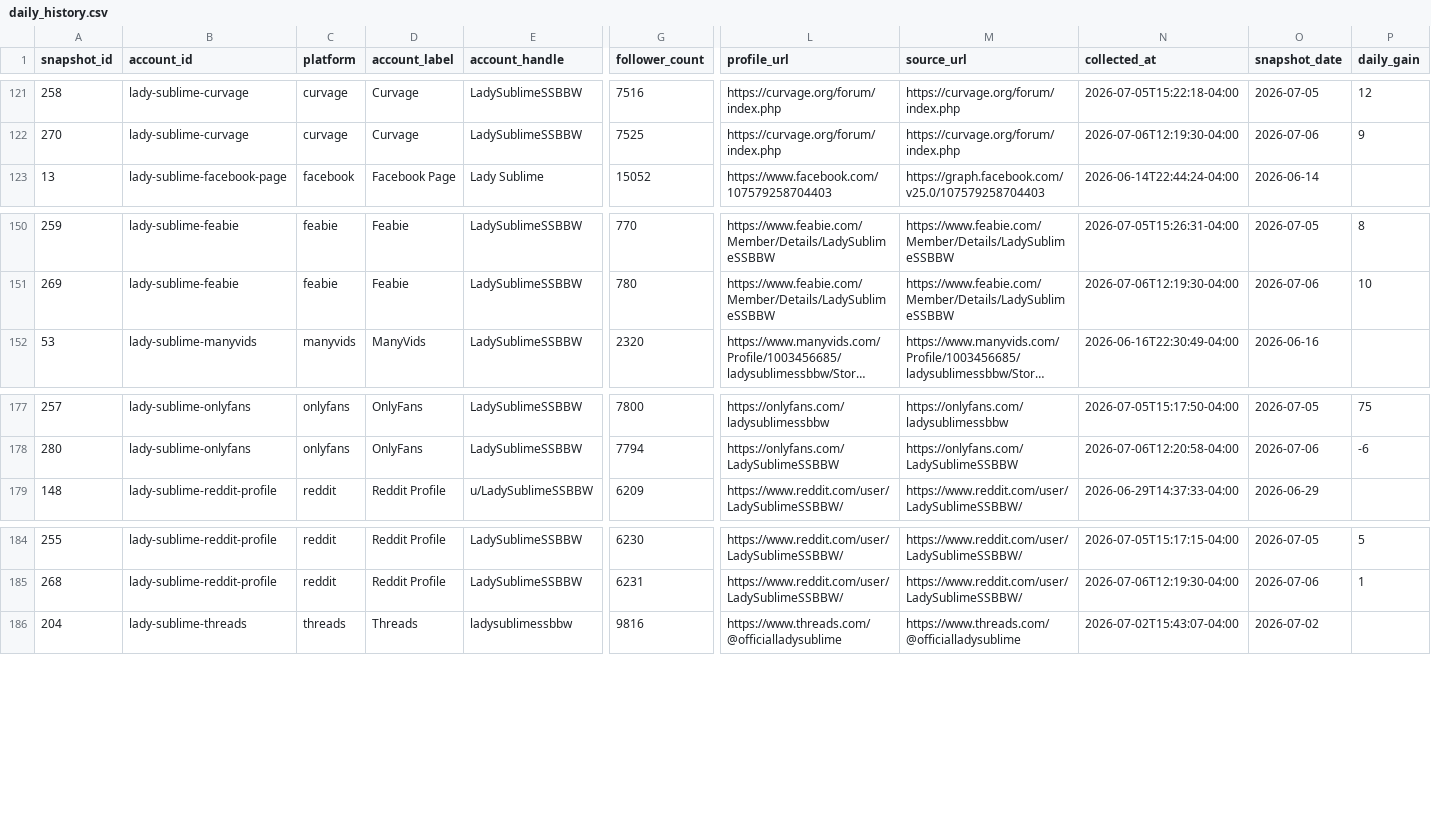
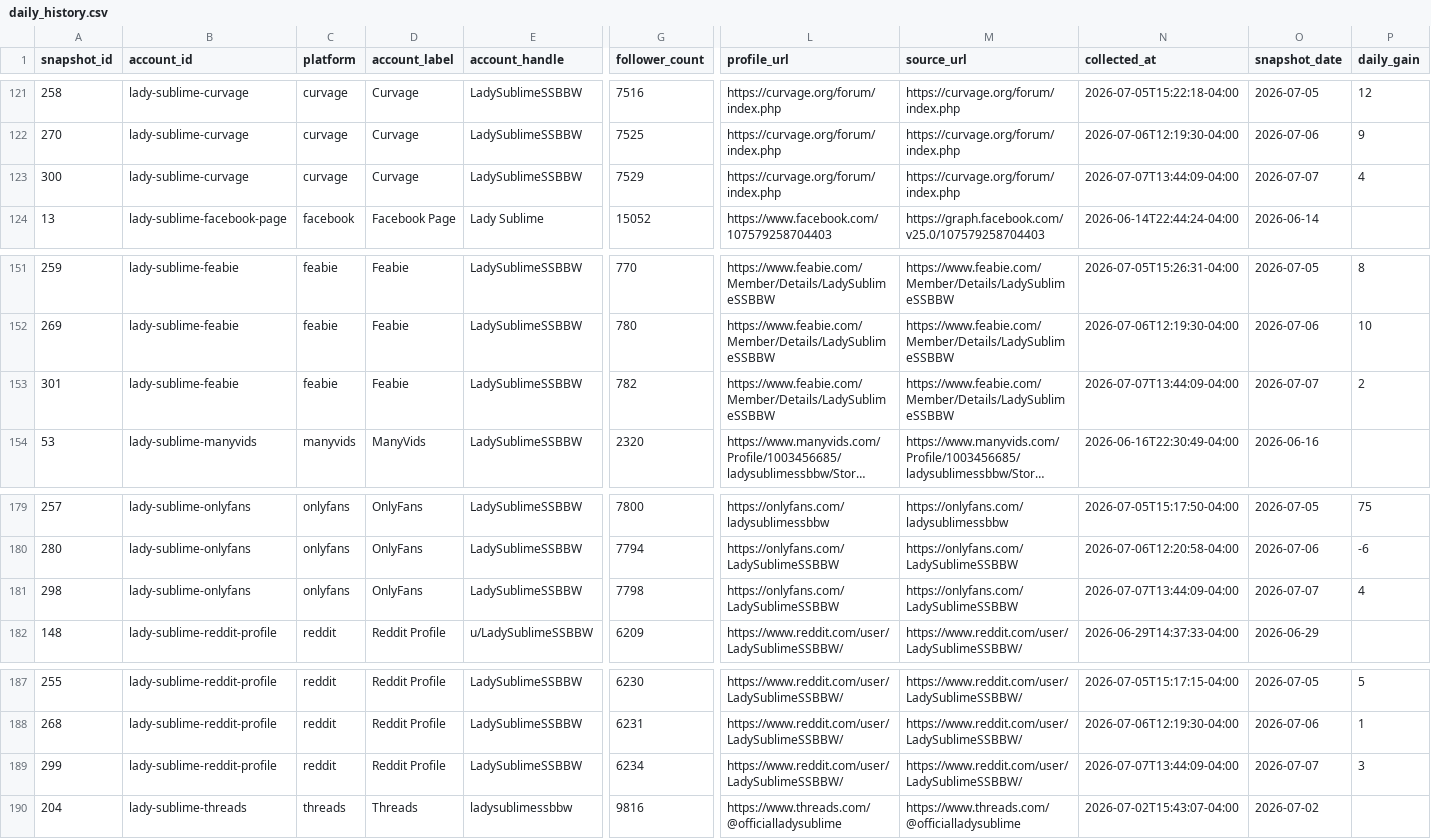
Before and after one commit to Trippaeon3/sublime-social-tracker-site, a CSV file: dashboard/data/daily_history.csv, drawn as a sheet; only a part is shown, gaps mark what is left out; long unchanged cells end in …; rows hold the shown columns only; the diff names each change by its address in the sheet, - before the commit and + after, or states it on an @@ line.

Commit message:
Refresh social dashboard snapshot

```diff
--- a/dashboard/data/daily_history.csv
+++ b/dashboard/data/daily_history.csv
+row 123: 300 | lady-sublime-curvage | curvage | Curvage | LadySublimeSSBBW | 7529 | https://curvage.org/forum/index.php | https://curvage.org/forum/index.php | 2026-07-07T13:44:09-04:00 | 2026-07-07 | 4
+row 153: 301 | lady-sublime-feabie | feabie | Feabie | LadySublimeSSBBW | 782 | https://www.feabie.com/Member/Details/LadySublimeSSBBW | https://www.feabie.com/Member/Details/LadySublimeSSBBW | 2026-07-07T13:44:09-04:00 | 2026-07-07 | 2
+row 181: 298 | lady-sublime-onlyfans | onlyfans | OnlyFans | LadySublimeSSBBW | 7798 | https://onlyfans.com/LadySublimeSSBBW | https://onlyfans.com/LadySublimeSSBBW | 2026-07-07T13:44:09-04:00 | 2026-07-07 | 4
+row 189: 299 | lady-sublime-reddit-profile | reddit | Reddit Profile | LadySublimeSSBBW | 6234 | https://www.reddit.com/user/LadySublimeSSBBW/ | https://www.reddit.com/user/LadySublimeSSBBW/ | 2026-07-07T13:44:09-04:00 | 2026-07-07 | 3
```
Also changed, not shown: dashboard/data/link_analytics.csv, dashboard/data/link_analytics_history.csv, 5 other files.
